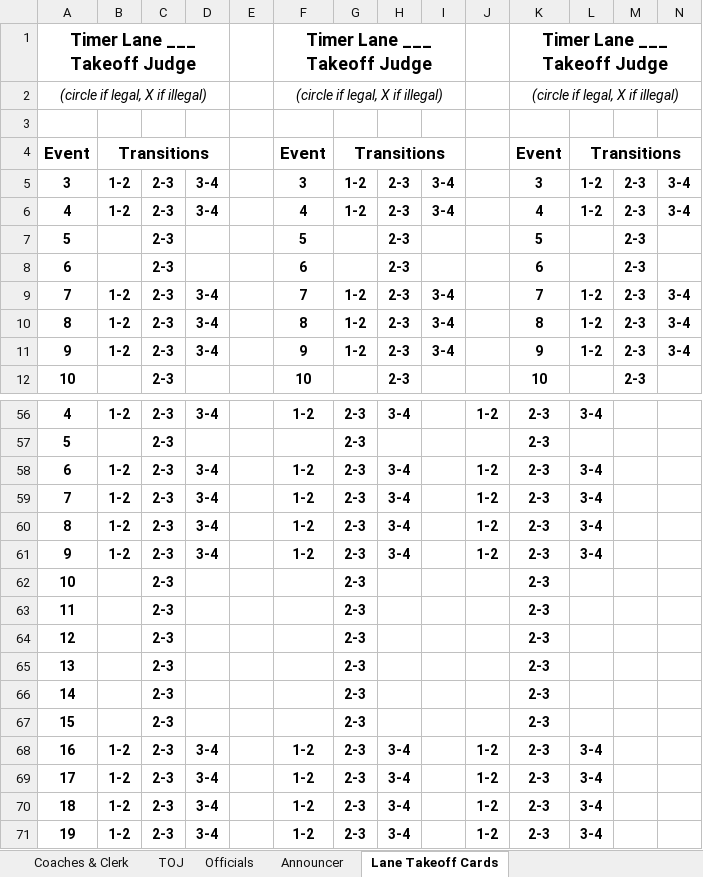
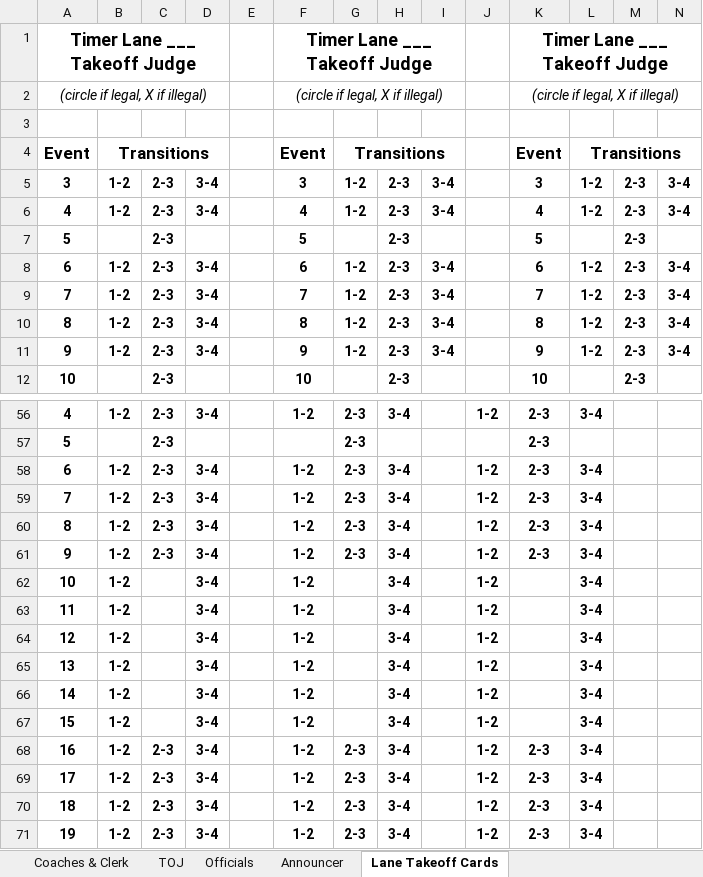
Before and after one commit to mikemayer67/MCSL, an Excel workbook: RelayCarnivalGrids.xlsx, sheet Lane Takeoff Cards, drawn as a sheet; only a part is shown, gaps mark what is left out; values as stored, in another font and other column widths than the file's, no borders; removed rows and columns are numbered as before the commit, all else as after; the diff covers the shown part only; the diff names each change by its address in the sheet, - before the commit and + after, or states it on an @@ line.

Commit message:
Eligibility page + data updates

```diff
--- a/RelayCarnivalGrids.xlsx (sheet Lane Takeoff Cards)
+++ b/RelayCarnivalGrids.xlsx (sheet Lane Takeoff Cards)
-B8: (empty)
+B8: 1-2
-D8: (empty)
+D8: 3-4
-G8: (empty)
+G8: 1-2
-I8: (empty)
+I8: 3-4
-L8: (empty)
+L8: 1-2
-N8: (empty)
+N8: 3-4
-row 62: 10 |  | 2-3 |  |  |  | 2-3 |  |  |  | 2-3
-row 63: 11 |  | 2-3 |  |  |  | 2-3 |  |  |  | 2-3
-row 64: 12 |  | 2-3 |  |  |  | 2-3 |  |  |  | 2-3
-row 65: 13 |  | 2-3 |  |  |  | 2-3 |  |  |  | 2-3
-row 66: 14 |  | 2-3 |  |  |  | 2-3 |  |  |  | 2-3
-row 67: 15 |  | 2-3 |  |  |  | 2-3 |  |  |  | 2-3
+row 62: 10 | 1-2 |  | 3-4 |  | 1-2 |  | 3-4 |  | 1-2 |  | 3-4
+row 63: 11 | 1-2 |  | 3-4 |  | 1-2 |  | 3-4 |  | 1-2 |  | 3-4
+row 64: 12 | 1-2 |  | 3-4 |  | 1-2 |  | 3-4 |  | 1-2 |  | 3-4
+row 65: 13 | 1-2 |  | 3-4 |  | 1-2 |  | 3-4 |  | 1-2 |  | 3-4
+row 66: 14 | 1-2 |  | 3-4 |  | 1-2 |  | 3-4 |  | 1-2 |  | 3-4
+row 67: 15 | 1-2 |  | 3-4 |  | 1-2 |  | 3-4 |  | 1-2 |  | 3-4
```
Also changed, not shown: 36 edited cells and merged cells elsewhere in this sheet, 28 other files.
